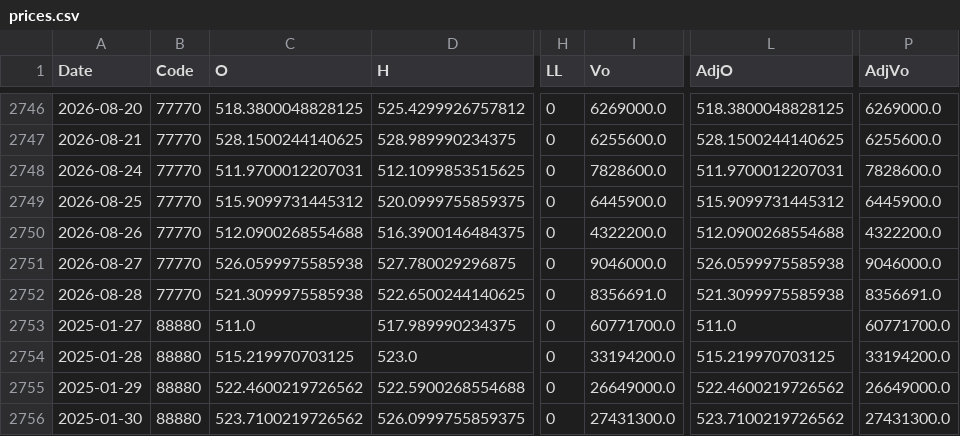
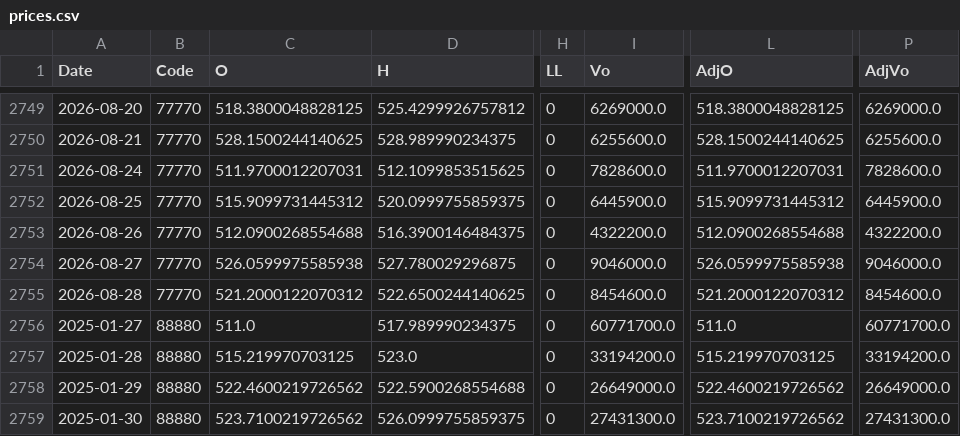
Before and after one commit to fireworkskomatsu-dotcom/weather_ai, a CSV file: prices.csv, drawn as a sheet; only a part is shown, gaps mark what is left out; addresses are those after the commit; the diff covers the shown part only; the diff names each change by its address in the sheet, - before the commit and + after, or states it on an @@ line.

```diff
--- a/prices.csv
+++ b/prices.csv
-C2755 (O): 521.3099975585938
+C2755 (O): 521.2000122070312
-I2755 (Vo): 8356691.0
+I2755 (Vo): 8454600.0
-L2755 (AdjO): 521.3099975585938
+L2755 (AdjO): 521.2000122070312
-P2755 (AdjVo): 8356691.0
+P2755 (AdjVo): 8454600.0
```
Also changed, not shown: 3 added rows and 16 edited cells elsewhere in this file, 3 other files.
